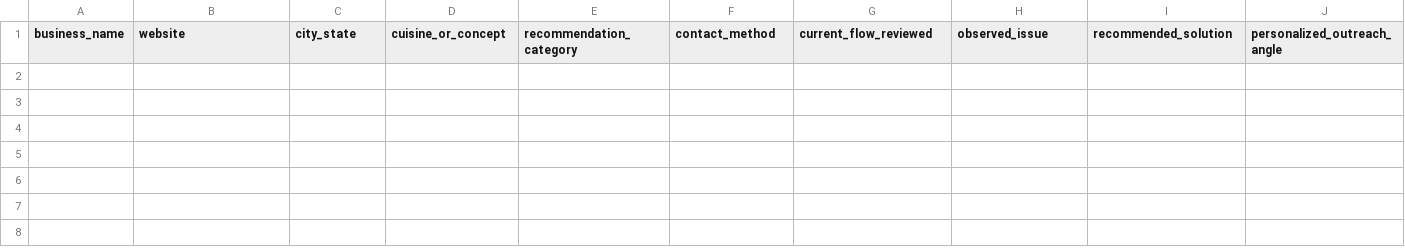
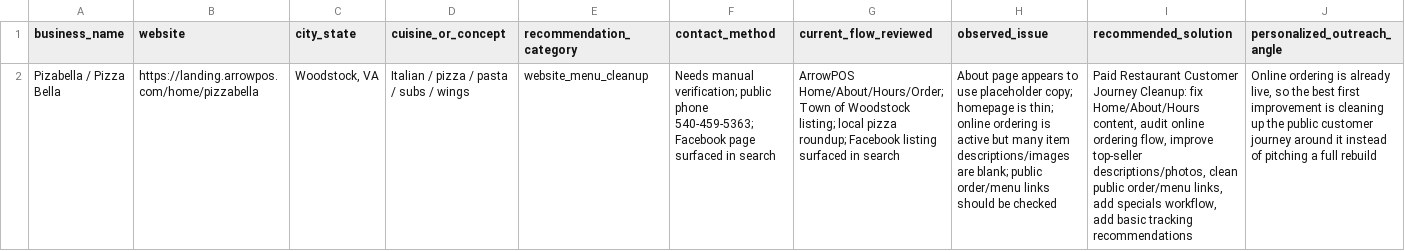
Before and after one commit to dpons222/Business, a CSV file: EXPERIMENTS/002-restaurant-growth-systems/marketing/prospect-tracker.csv, drawn as a sheet; only a part is shown; rows hold the shown columns only; the diff names each change by its address in the sheet, - before the commit and + after, or states it on an @@ line.

Commit message:
Add Pizabella restaurant prospect package

```diff
--- a/EXPERIMENTS/002-restaurant-growth-systems/marketing/prospect-tracker.csv
+++ b/EXPERIMENTS/002-restaurant-growth-systems/marketing/prospect-tracker.csv
+row 2: Pizabella / Pizza Bella | https://landing.arrowpos.com/home/pizzabella | Woodstock, VA | Italian / pizza / pasta / subs / wings | website_menu_cleanup | Needs manual verification; public phone 540-459-5363; Facebook page surfaced in search | ArrowPOS Home/About/Hours/Order; Town of Woodstock listing; local pizza roundup; Facebook listing surfaced in search | About page appears to use placeholder copy; homepage is thin; online ordering is active but many item descriptions/images are blank; public order/menu links should be checked | Paid Restaurant Customer Journey Cleanup: fix Home/About/Hours content, audit online ordering flow, improve top-seller descriptions/photos, clean public order/menu links, add specials workflow, add basic tracking recommendations | Online ordering is already live, so the best first improvement is cleaning up the public customer journey around it instead of pitching a full rebuild
```
Also changed, not shown: 7 other files.
